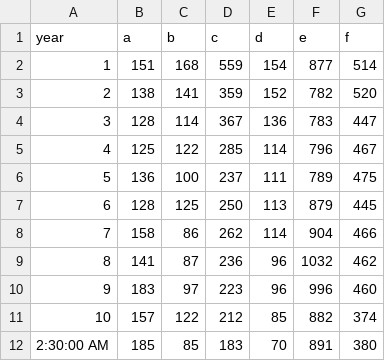
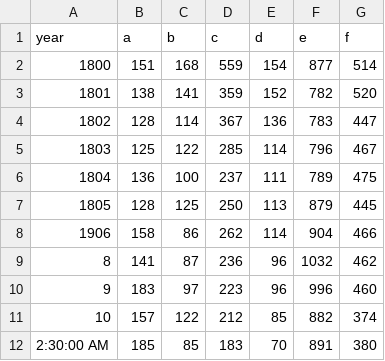
Before and after one commit to mfasahat/Taxi_3, a CSV file: csv/Pickups2.csv, drawn as a sheet; only a part is shown.

```diff
--- a/csv/Pickups2.csv
+++ b/csv/Pickups2.csv
@@ -1,9 +1,9 @@
 year,a,b,c,d,e,f,,,,,
-1,151,168,559,154,877,514,,,,,
-2,138,141,359,152,782,520,,,,,
-3,128,114,367,136,783,447,,,,,
-4,125,122,285,114,796,467,,,,,
-5,136,100,237,111,789,475,,,,,
-6,128,125,250,113,879,445,,,,,
-7,158,86,262,114,904,466,,,,,
+1800,151,168,559,154,877,514,,,,,
+1801,138,141,359,152,782,520,,,,,
+1802,128,114,367,136,783,447,,,,,
+1803,125,122,285,114,796,467,,,,,
+1804,136,100,237,111,789,475,,,,,
+1805,128,125,250,113,879,445,,,,,
+1906,158,86,262,114,904,466,,,,,
 8,141,87,236,96,1032,462,,,,,
```
